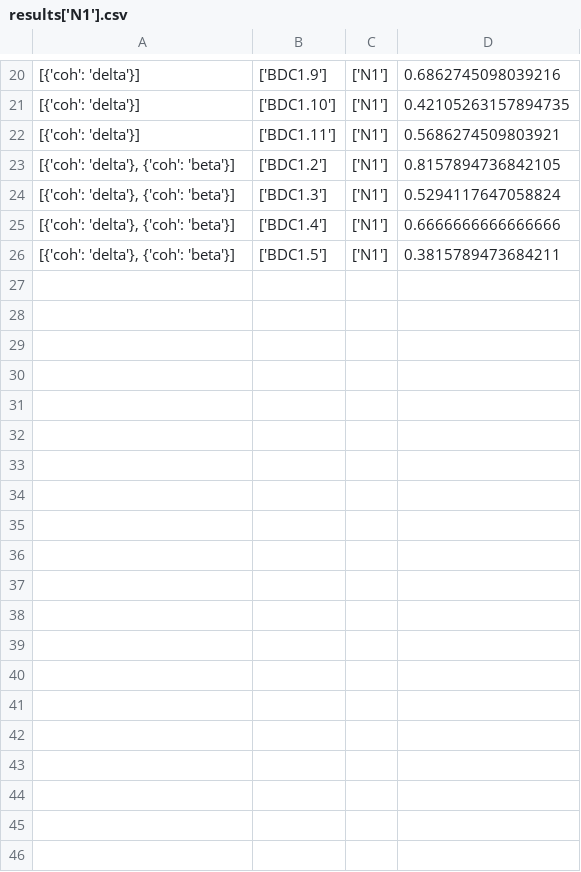
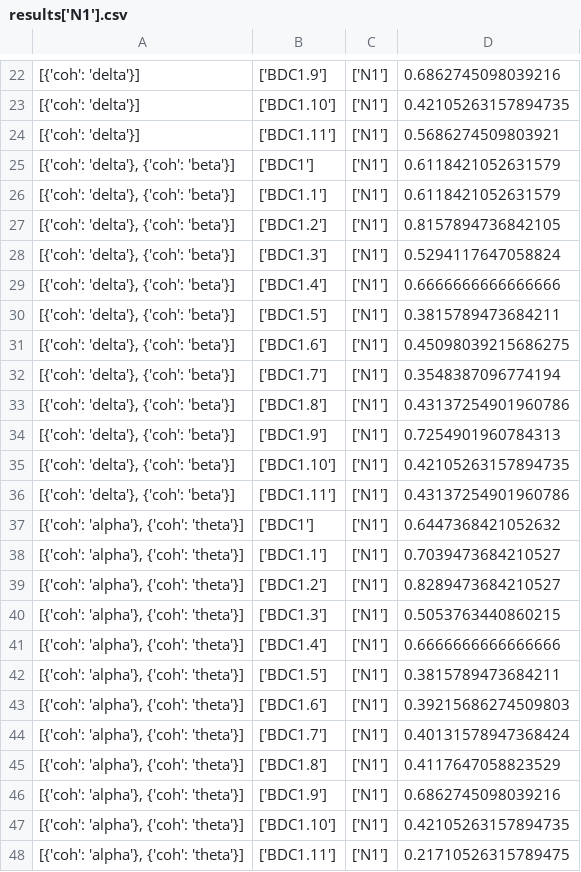
Before and after one commit to max-hill-4/uni-project, a CSV file: results['N1'].csv, drawn as a sheet; only a part is shown, gaps mark what is left out; the diff covers the shown part only.

Commit message:
N1 small data is finished

```diff
--- a/results['N1'].csv
+++ b/results['N1'].csv
@@ -22,2 +24,4 @@
 [{'coh': 'delta'}],['BDC1.11'],['N1'],0.5686274509803921
+"[{'coh': 'delta'}, {'coh': 'beta'}]",['BDC1'],['N1'],0.6118421052631579
+"[{'coh': 'delta'}, {'coh': 'beta'}]",['BDC1.1'],['N1'],0.6118421052631579
 "[{'coh': 'delta'}, {'coh': 'beta'}]",['BDC1.2'],['N1'],0.8157894736842105
@@ -26 +30,19 @@
 "[{'coh': 'delta'}, {'coh': 'beta'}]",['BDC1.5'],['N1'],0.3815789473684211
+"[{'coh': 'delta'}, {'coh': 'beta'}]",['BDC1.6'],['N1'],0.45098039215686275
+"[{'coh': 'delta'}, {'coh': 'beta'}]",['BDC1.7'],['N1'],0.3548387096774194
+"[{'coh': 'delta'}, {'coh': 'beta'}]",['BDC1.8'],['N1'],0.43137254901960786
+"[{'coh': 'delta'}, {'coh': 'beta'}]",['BDC1.9'],['N1'],0.7254901960784313
+"[{'coh': 'delta'}, {'coh': 'beta'}]",['BDC1.10'],['N1'],0.42105263157894735
+"[{'coh': 'delta'}, {'coh': 'beta'}]",['BDC1.11'],['N1'],0.43137254901960786
+"[{'coh': 'alpha'}, {'coh': 'theta'}]",['BDC1'],['N1'],0.6447368421052632
+"[{'coh': 'alpha'}, {'coh': 'theta'}]",['BDC1.1'],['N1'],0.7039473684210527
+"[{'coh': 'alpha'}, {'coh': 'theta'}]",['BDC1.2'],['N1'],0.8289473684210527
+"[{'coh': 'alpha'}, {'coh': 'theta'}]",['BDC1.3'],['N1'],0.5053763440860215
+"[{'coh': 'alpha'}, {'coh': 'theta'}]",['BDC1.4'],['N1'],0.6666666666666666
+"[{'coh': 'alpha'}, {'coh': 'theta'}]",['BDC1.5'],['N1'],0.3815789473684211
+"[{'coh': 'alpha'}, {'coh': 'theta'}]",['BDC1.6'],['N1'],0.39215686274509803
+"[{'coh': 'alpha'}, {'coh': 'theta'}]",['BDC1.7'],['N1'],0.40131578947368424
+"[{'coh': 'alpha'}, {'coh': 'theta'}]",['BDC1.8'],['N1'],0.4117647058823529
+"[{'coh': 'alpha'}, {'coh': 'theta'}]",['BDC1.9'],['N1'],0.6862745098039216
+"[{'coh': 'alpha'}, {'coh': 'theta'}]",['BDC1.10'],['N1'],0.42105263157894735
+"[{'coh': 'alpha'}, {'coh': 'theta'}]",['BDC1.11'],['N1'],0.21710526315789475
```
Also changed, not shown: 2 added rows and 1 moved row elsewhere in this file, 2 other files.
